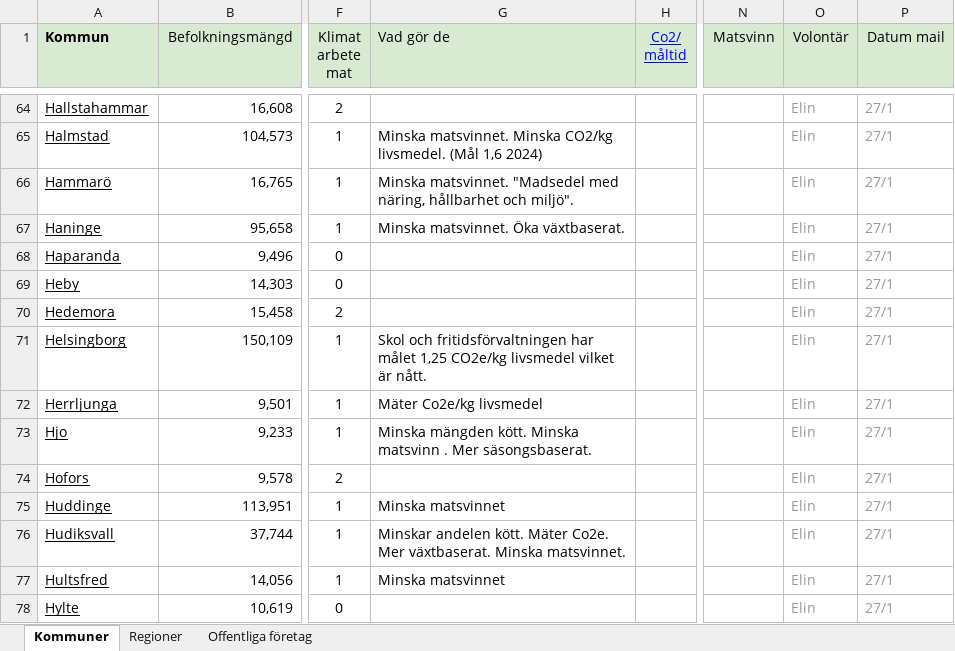
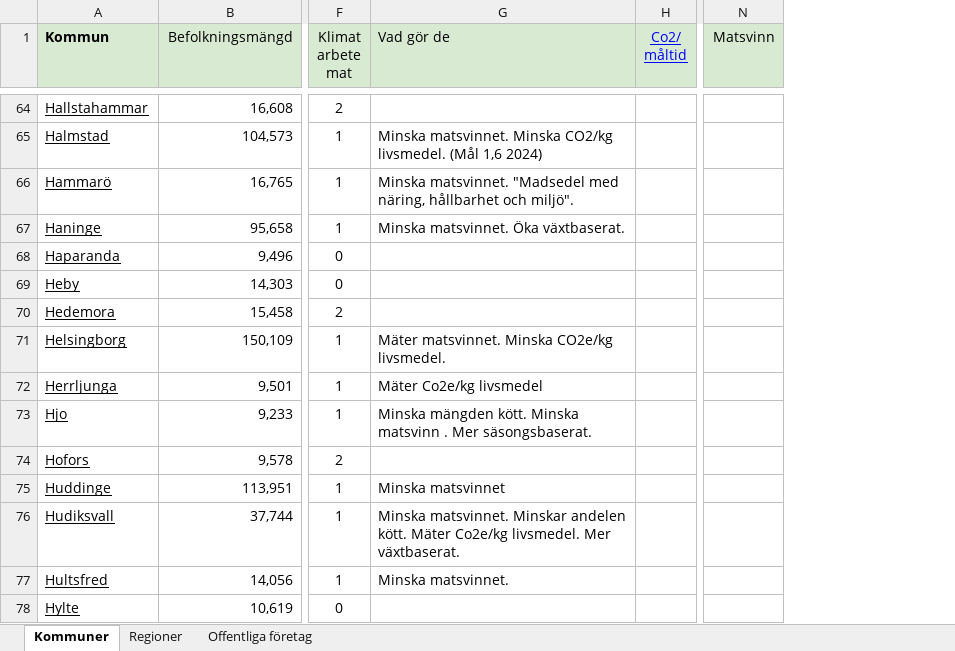
Before and after one commit to Klimatbyran/klimatkollen, an Excel workbook: data/facts/procurements/Klimatkrav offentlig upphandling kartläggning.xlsx, sheet Kommuner, drawn as a sheet; only a part is shown, gaps mark what is left out; values as stored, in another font and other column widths than the file's, no borders; charts and pictures and conditional formats not drawn; the diff covers the shown part only; the diff names each change by its address in the sheet, - before the commit and + after, or states it on an @@ line.

```diff
--- a/data/facts/procurements/Klimatkrav offentlig upphandling kartläggning.xlsx (sheet Kommuner)
+++ b/data/facts/procurements/Klimatkrav offentlig upphandling kartläggning.xlsx (sheet Kommuner)
-column O (Volontär), rows 64-78: all Elin
-column P (Datum mail), rows 64-78: all 27/1
-G71 (Vad gör de): Skol och fritidsförvaltningen har målet 1,25 CO2e/kg livsmedel vilket är nått.
+G71 (Vad gör de): Mäter matsvinnet. Minska CO2e/kg livsmedel.
-G76 (Vad gör de): Minskar andelen kött. Mäter Co2e. Mer växtbaserat. Minska matsvinnet.
+G76 (Vad gör de): Minska matsvinnet. Minskar andelen kött. Mäter Co2e/kg livsmedel. Mer växtbaserat.
-G77 (Vad gör de): Minska matsvinnet
+G77 (Vad gör de): Minska matsvinnet.
```
Also changed, not shown: 32 edited cells and cell formats elsewhere in this sheet, data/output/consumption_emissions.xlsx, 1 other file.
